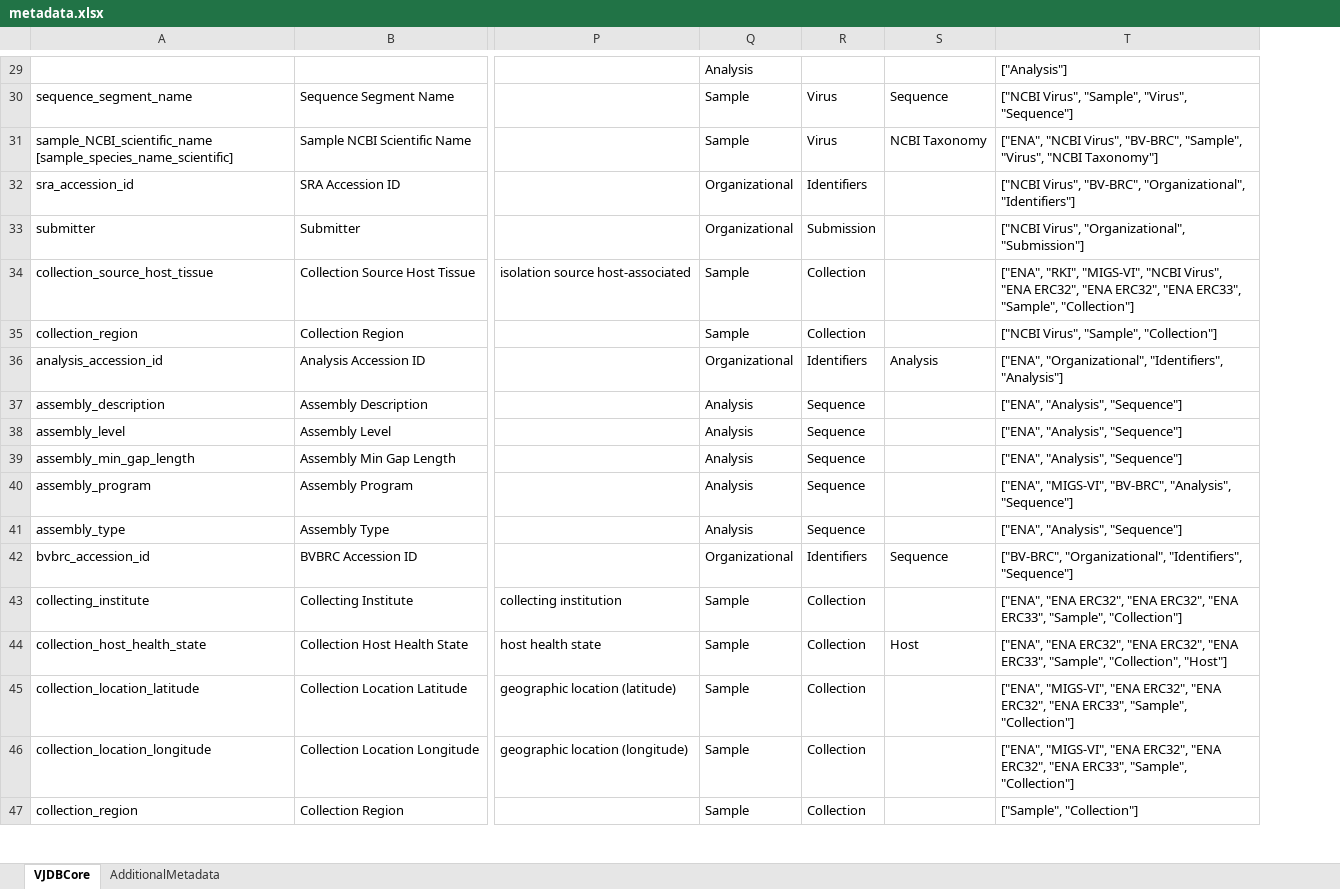
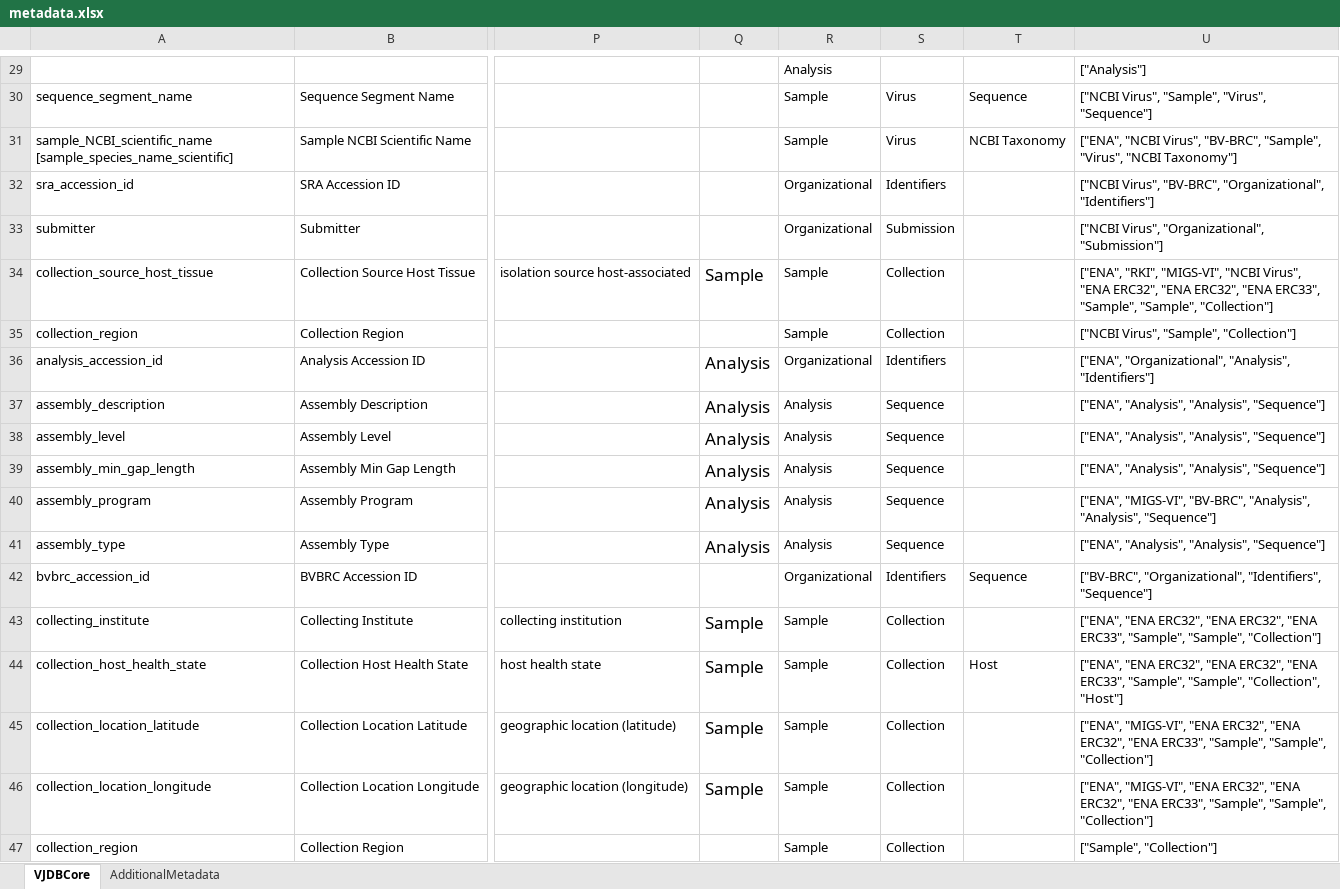
Before and after one commit to bio-informatician/virjendb_metadata, an Excel workbook: metadata.xlsx, sheet VJDBCore, drawn as a sheet; only a part is shown, gaps mark what is left out; values as stored, in another font and other column widths than the file's, no borders; conditional formats not drawn; addresses are those after the commit; the diff covers the shown part only; the diff names each change by its address in the sheet, - before the commit and + after, or states it on an @@ line.

```diff
--- a/metadata.xlsx (sheet VJDBCore)
+++ b/metadata.xlsx (sheet VJDBCore)
+column Q, rows 34-46: Sample |  | Analysis | Analysis | Analysis | Analysis | Analysis | Analysis |  | Sample | Sample | Sample | Sample
-U34: …ERC33", "Sample", "Collection"]
+U34: …ERC33", "Sample", "Sample", "Collection"]
-T36: Analysis
+T36: (empty)
-U36: ["ENA", "Organizational", "Identifiers", "Analysis"]
+U36: ["ENA", "Organizational", "Analysis", "Identifiers"]
-U37:U39: ["ENA", "Analysis", "Sequence"]
+U37:U39: ["ENA", "Analysis", "Analysis", "Sequence"]
-U40: …"BV-BRC", "Analysis", "Sequence"]
+U40: …"BV-BRC", "Analysis", "Analysis", "Sequence"]
-U41: ["ENA", "Analysis", "Sequence"]
+U41: ["ENA", "Analysis", "Analysis", "Sequence"]
-U43: …ERC33", "Sample", "Collection"]
+U43: …ERC33", "Sample", "Sample", "Collection"]
-U44: …ERC33", "Sample", "Collection", "Host"]
+U44: …ERC33", "Sample", "Sample", "Collection", "Host"]
-U45:U46: …ERC33", "Sample", "Collection"]
+U45:U46: …ERC33", "Sample", "Sample", "Collection"]
```
Also changed, not shown: 44 edited cells elsewhere in this sheet, sheet AdditionalMetadata, formulas that keep their value.
